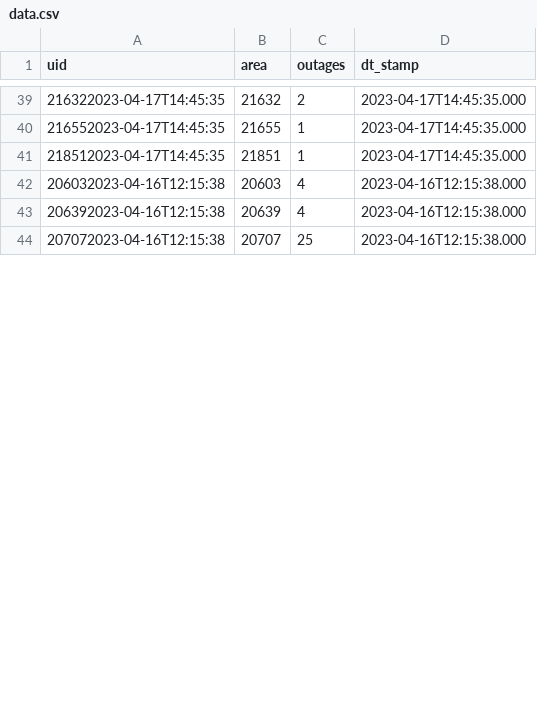
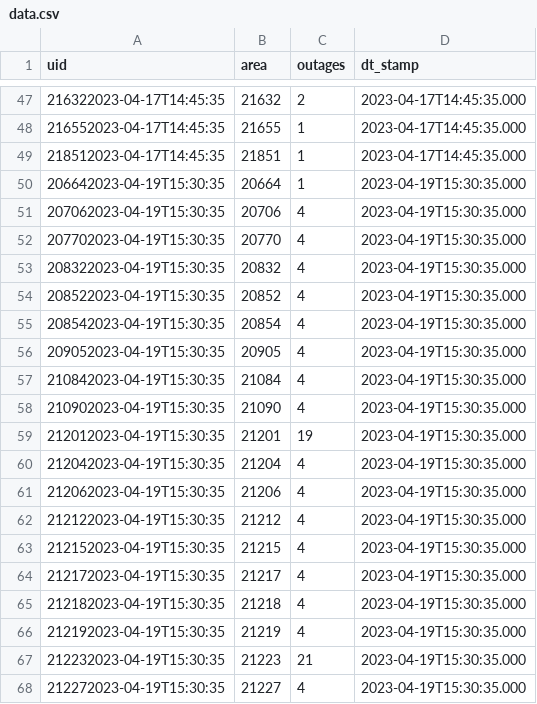
Before and after one commit to NewsAppsUMD/Poweroutage_Bot, a CSV file: data.csv, drawn as a sheet; only a part is shown, gaps mark what is left out; the diff covers the shown part only.

```diff
--- a/data.csv
+++ b/data.csv
@@ -41,4 +49,20 @@ uid,area,outages,dt_stamp
 218512023-04-17T14:45:35,21851,1,2023-04-17T14:45:35.000
-206032023-04-16T12:15:38,20603,4,2023-04-16T12:15:38.000
-206392023-04-16T12:15:38,20639,4,2023-04-16T12:15:38.000
-207072023-04-16T12:15:38,20707,25,2023-04-16T12:15:38.000
+206642023-04-19T15:30:35,20664,1,2023-04-19T15:30:35.000
+207062023-04-19T15:30:35,20706,4,2023-04-19T15:30:35.000
+207702023-04-19T15:30:35,20770,4,2023-04-19T15:30:35.000
+208322023-04-19T15:30:35,20832,4,2023-04-19T15:30:35.000
+208522023-04-19T15:30:35,20852,4,2023-04-19T15:30:35.000
+208542023-04-19T15:30:35,20854,4,2023-04-19T15:30:35.000
+209052023-04-19T15:30:35,20905,4,2023-04-19T15:30:35.000
+210842023-04-19T15:30:35,21084,4,2023-04-19T15:30:35.000
+210902023-04-19T15:30:35,21090,4,2023-04-19T15:30:35.000
+212012023-04-19T15:30:35,21201,19,2023-04-19T15:30:35.000
+212042023-04-19T15:30:35,21204,4,2023-04-19T15:30:35.000
+212062023-04-19T15:30:35,21206,4,2023-04-19T15:30:35.000
+212122023-04-19T15:30:35,21212,4,2023-04-19T15:30:35.000
+212152023-04-19T15:30:35,21215,4,2023-04-19T15:30:35.000
+212172023-04-19T15:30:35,21217,4,2023-04-19T15:30:35.000
+212182023-04-19T15:30:35,21218,4,2023-04-19T15:30:35.000
+212192023-04-19T15:30:35,21219,4,2023-04-19T15:30:35.000
+212232023-04-19T15:30:35,21223,21,2023-04-19T15:30:35.000
+212272023-04-19T15:30:35,21227,4,2023-04-19T15:30:35.000
```
Also changed, not shown: 20 added rows, 1 removed row and 12 edited cells elsewhere in this file.
